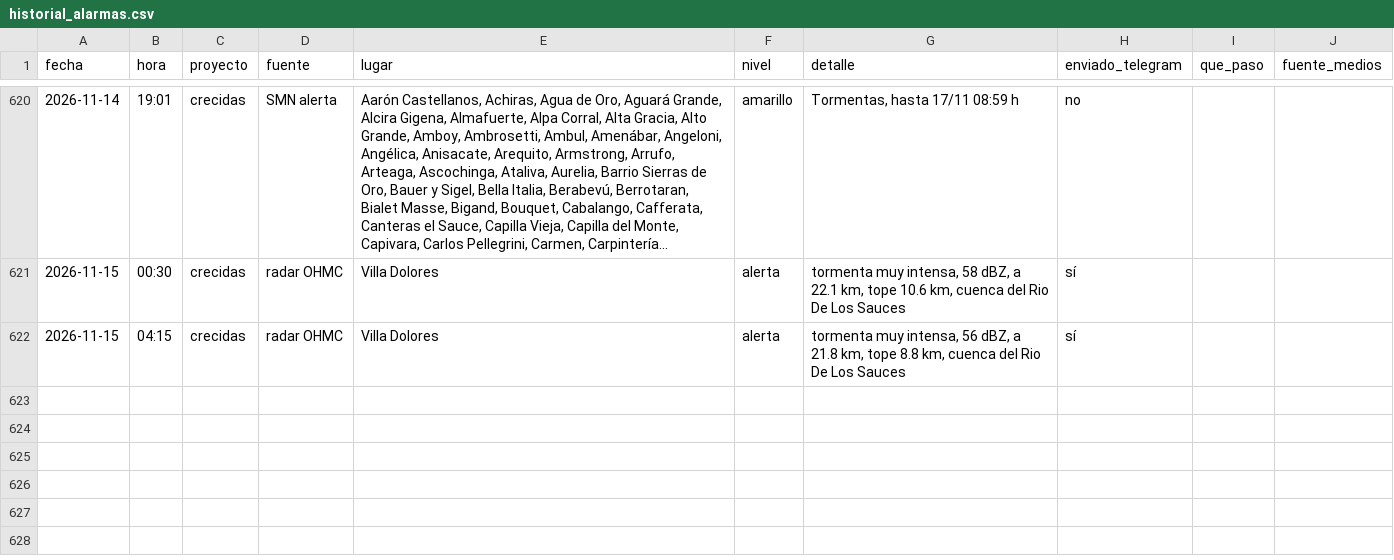
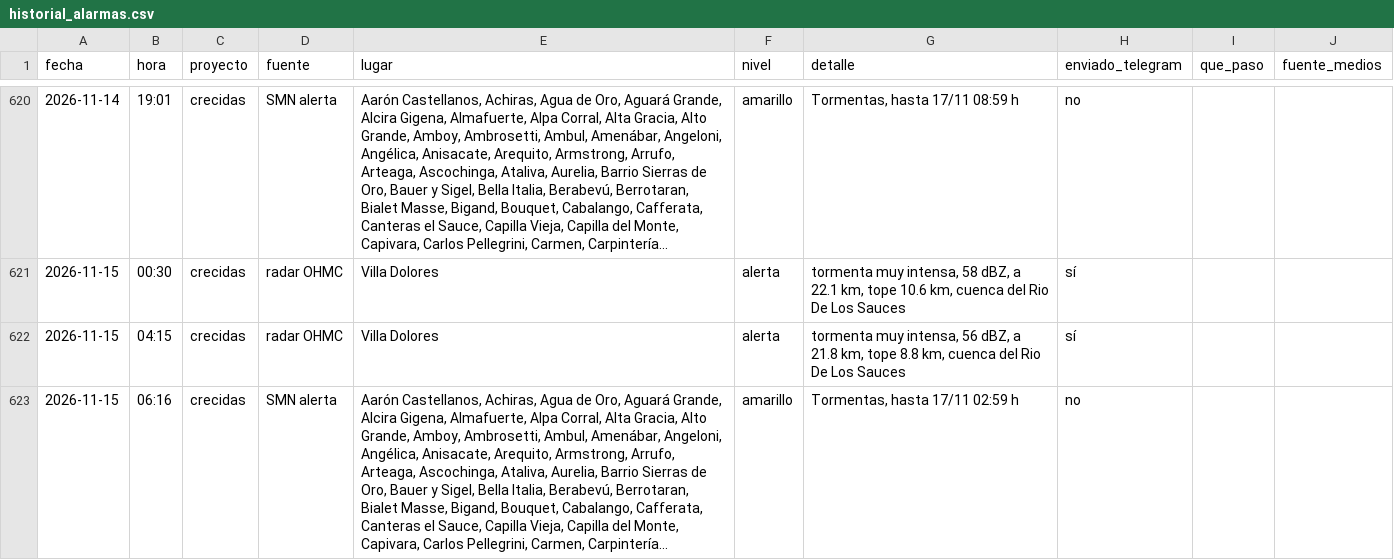
Before and after one commit to diegoesteve/predinun, a CSV file: data/historial_alarmas.csv, drawn as a sheet; only a part is shown, gaps mark what is left out.

```diff
--- a/data/historial_alarmas.csv
+++ b/data/historial_alarmas.csv
@@ -622 +622,2 @@ fecha,hora,proyecto,fuente,lugar,nivel,detalle,enviado_telegram,que_paso,fuente_
 2026-11-15,04:15,crecidas,radar OHMC,Villa Dolores,alerta,"tormenta muy intensa, 56 dBZ, a 21.8 km, tope 8.8 km, cuenca del Rio De Los Sauces",sí,,
+2026-11-15,06:16,crecidas,SMN alerta,"Aarón Castellanos, Achiras, Agua de Oro, Aguará Grande, Alcira Gigena, Almafuerte, Alpa Corral, Alta Gracia, Alto Grande, Amboy, Ambrosetti, Ambul, Amenábar, Angeloni, Angélica, Anisacate, Arequito, Armstrong, Arrufo, Arteaga, Ascochinga, Ataliva, Aurelia, Barrio Sierras de Oro, Bauer y Sigel, Bella Italia, Berabevú, Berrotaran, Bialet Masse, Bigand, Bouquet, Cabalango, Cafferata, Canteras el Sauce, Capilla Vieja, Capilla del Monte, Capivara, Carlos Pellegrini, Carmen, Carpintería…",amarillo,"Tormentas, hasta 17/11 02:59 h",no,,
```
Also changed, not shown: 14 other files.
